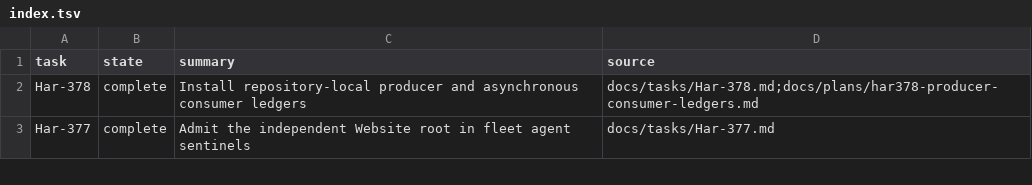
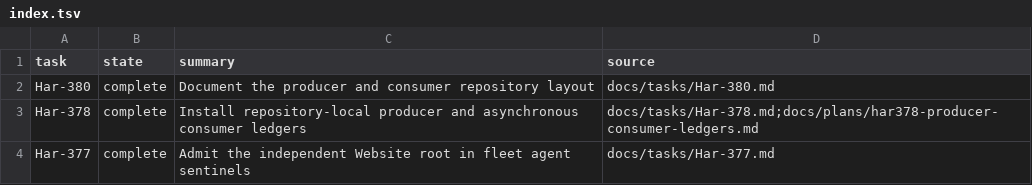
Before and after one commit to rioyokotalab/harness, a TSV file: docs/tasks/index.tsv, drawn as a sheet; only a part is shown.

Commit message:
Add repository task architecture map (#579)
Co-authored-by: harness-test <harness-test.invalid>

```diff
--- a/docs/tasks/index.tsv
+++ b/docs/tasks/index.tsv
@@ -1,2 +1,3 @@
 task	state	summary	source
+Har-380	complete	Document the producer and consumer repository layout	docs/tasks/Har-380.md
 Har-378	complete	Install repository-local producer and asynchronous consumer ledgers	docs/tasks/Har-378.md;docs/plans/har378-producer-consumer-ledgers.md
```
Also changed, not shown: 3 other files.
